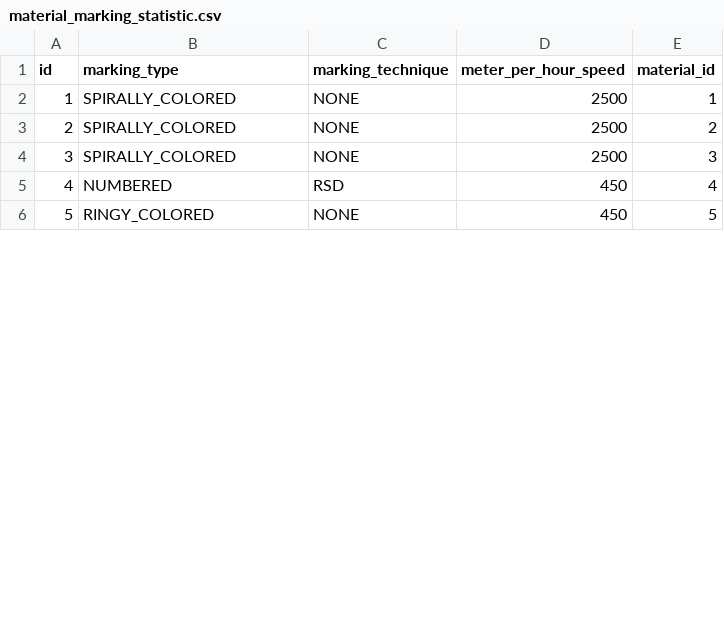
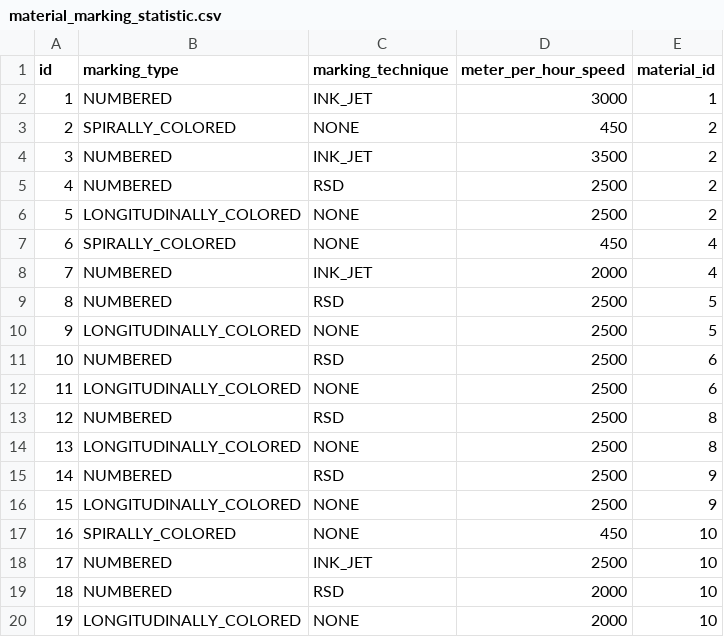
Before and after one commit to M4jor-Tom/LappLi, a CSV file: src/main/resources/config/liquibase/fake-data/material_marking_statistic.csv, drawn as a sheet; only a part is shown; addresses are those after the commit; the diff covers the shown part only; the diff names each change by its address in the sheet, - before the commit and + after, or states it on an @@ line.

Commit message:
Used real data in fake-data for materials

```diff
--- a/src/main/resources/config/liquibase/fake-data/material_marking_statistic.csv
+++ b/src/main/resources/config/liquibase/fake-data/material_marking_statistic.csv
+row 2: 1 | NUMBERED | INK_JET | 3000 | 1
@@ column A (id) renumbered from row 3 down @@
-D3 (meter_per_hour_speed): 2500
+D3 (meter_per_hour_speed): 450
-E3 (material_id): 1
+E3 (material_id): 2
+row 4: 3 | NUMBERED | INK_JET | 3500 | 2
+row 5: 4 | NUMBERED | RSD | 2500 | 2
-B6 (marking_type): SPIRALLY_COLORED
+B6 (marking_type): LONGITUDINALLY_COLORED
-D7 (meter_per_hour_speed): 2500
+D7 (meter_per_hour_speed): 450
-E7 (material_id): 3
+E7 (material_id): 4
-C8 (marking_technique): RSD
+C8 (marking_technique): INK_JET
-D8 (meter_per_hour_speed): 450
+D8 (meter_per_hour_speed): 2000
+row 9: 8 | NUMBERED | RSD | 2500 | 5
+row 10: 9 | LONGITUDINALLY_COLORED | NONE | 2500 | 5
+row 11: 10 | NUMBERED | RSD | 2500 | 6
+row 12: 11 | LONGITUDINALLY_COLORED | NONE | 2500 | 6
+row 13: 12 | NUMBERED | RSD | 2500 | 8
+row 14: 13 | LONGITUDINALLY_COLORED | NONE | 2500 | 8
+row 15: 14 | NUMBERED | RSD | 2500 | 9
+row 16: 15 | LONGITUDINALLY_COLORED | NONE | 2500 | 9
-B17 (marking_type): RINGY_COLORED
+B17 (marking_type): SPIRALLY_COLORED
-E17 (material_id): 5
+E17 (material_id): 10
+row 18: 17 | NUMBERED | INK_JET | 2500 | 10
+row 19: 18 | NUMBERED | RSD | 2000 | 10
+row 20: 19 | LONGITUDINALLY_COLORED | NONE | 2000 | 10
```
Also changed, not shown: 17 added rows and 9 edited cells elsewhere in this file, src/main/resources/config/liquibase/fake-data/element_kind.csv, 1 other file.
